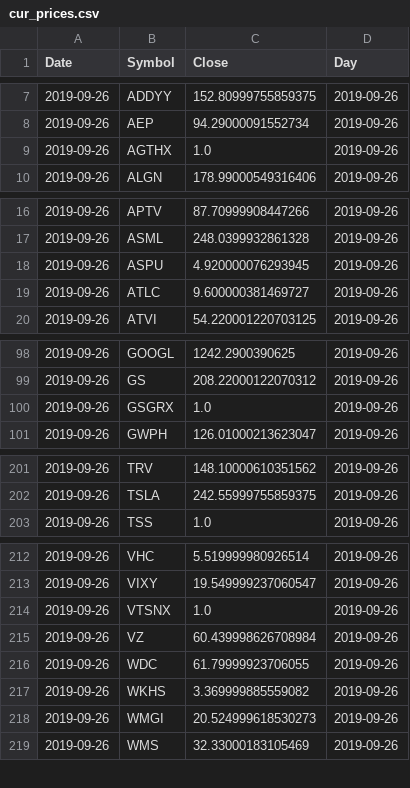
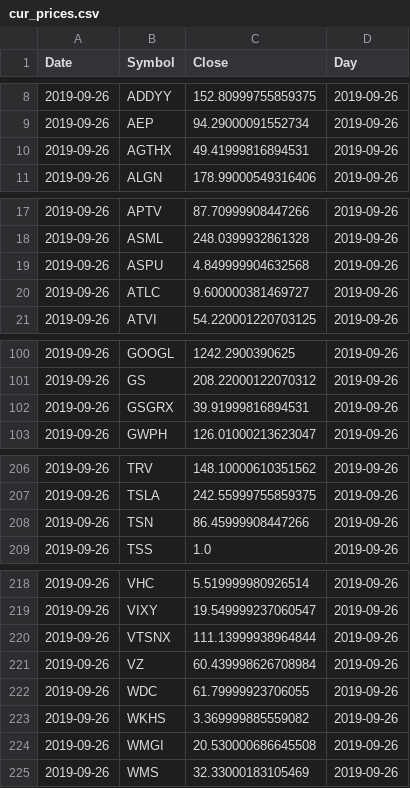
Before and after one commit to bkreis84/Portfolio-Challenge, a CSV file: cur_prices.csv, drawn as a sheet; only a part is shown, gaps mark what is left out; the diff covers the shown part only.

```diff
--- a/cur_prices.csv
+++ b/cur_prices.csv
@@ -8,3 +9,3 @@ Date,Symbol,Close,Day
 2019-09-26,AEP,94.29000091552734,2019-09-26
-2019-09-26,AGTHX,1.0,2019-09-26
+2019-09-26,AGTHX,49.41999816894531,2019-09-26
 2019-09-26,ALGN,178.99000549316406,2019-09-26
@@ -17,3 +18,3 @@ Date,Symbol,Close,Day
 2019-09-26,ASML,248.0399932861328,2019-09-26
-2019-09-26,ASPU,4.920000076293945,2019-09-26
+2019-09-26,ASPU,4.849999904632568,2019-09-26
 2019-09-26,ATLC,9.600000381469727,2019-09-26
@@ -99,3 +101,3 @@ Date,Symbol,Close,Day
 2019-09-26,GS,208.22000122070312,2019-09-26
-2019-09-26,GSGRX,1.0,2019-09-26
+2019-09-26,GSGRX,39.91999816894531,2019-09-26
 2019-09-26,GWPH,126.01000213623047,2019-09-26
@@ -202,2 +207,3 @@ Date,Symbol,Close,Day
 2019-09-26,TSLA,242.55999755859375,2019-09-26
+2019-09-26,TSN,86.45999908447266,2019-09-26
 2019-09-26,TSS,1.0,2019-09-26
@@ -213,3 +219,3 @@ Date,Symbol,Close,Day
 2019-09-26,VIXY,19.549999237060547,2019-09-26
-2019-09-26,VTSNX,1.0,2019-09-26
+2019-09-26,VTSNX,111.13999938964844,2019-09-26
 2019-09-26,VZ,60.439998626708984,2019-09-26
@@ -217,3 +223,3 @@ Date,Symbol,Close,Day
 2019-09-26,WKHS,3.369999885559082,2019-09-26
-2019-09-26,WMGI,20.524999618530273,2019-09-26
+2019-09-26,WMGI,20.530000686645508,2019-09-26
 2019-09-26,WMS,32.33000183105469,2019-09-26
```
Also changed, not shown: 5 added rows and 3 edited cells elsewhere in this file, detail.csv, individual rankings.csv, 2 other files.
